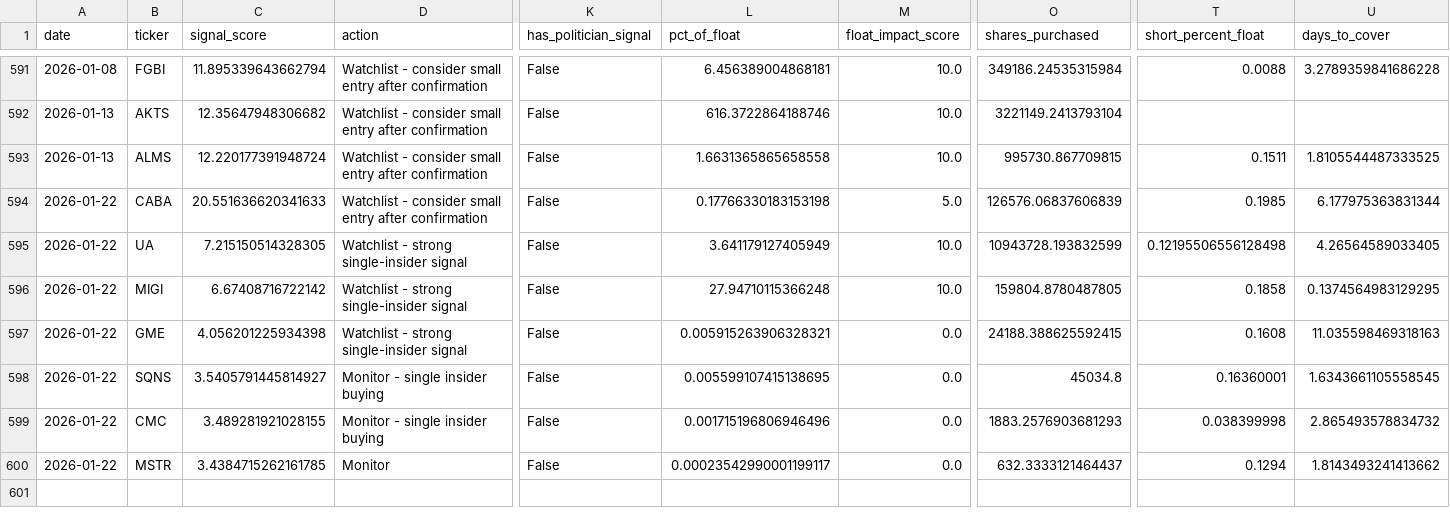
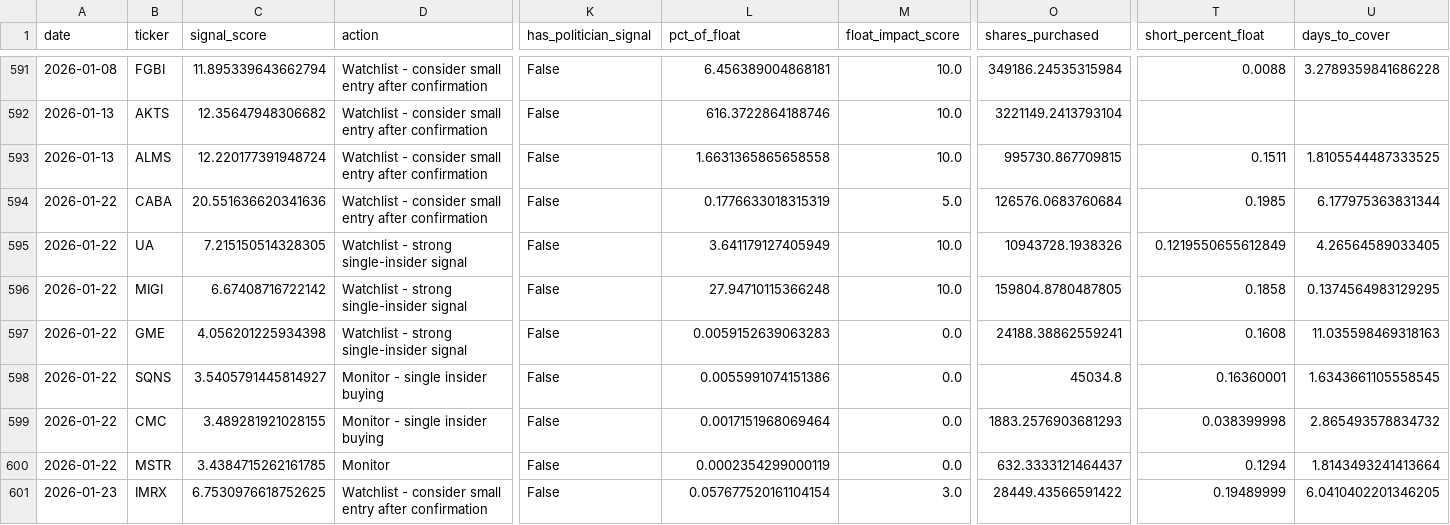
Before and after one commit to Samie-mirghani/insider-cluster-watch, a CSV file: data/signals_history.csv, drawn as a sheet; only a part is shown, gaps mark what is left out; rows hold the shown columns only; the diff names each change by its address in the sheet, - before the commit and + after, or states it on an @@ line.

```diff
--- a/data/signals_history.csv
+++ b/data/signals_history.csv
-C594 (signal_score): 20.551636620341633
+C594 (signal_score): 20.551636620341636
-L594 (pct_of_float): 0.17766330183153198
+L594 (pct_of_float): 0.1776633018315319
-O594 (shares_purchased): 126576.06837606839
+O594 (shares_purchased): 126576.0683760684
-O595 (shares_purchased): 10943728.193832599
+O595 (shares_purchased): 10943728.1938326
-T595 (short_percent_float): 0.12195506556128498
+T595 (short_percent_float): 0.1219550655612849
-L597 (pct_of_float): 0.005915263906328321
+L597 (pct_of_float): 0.0059152639063283
-O597 (shares_purchased): 24188.388625592415
+O597 (shares_purchased): 24188.38862559241
-L598 (pct_of_float): 0.005599107415138695
+L598 (pct_of_float): 0.0055991074151386
-L599 (pct_of_float): 0.001715196806946496
+L599 (pct_of_float): 0.0017151968069464
-L600 (pct_of_float): 0.00023542990001199117
+L600 (pct_of_float): 0.0002354299000119
-U600 (days_to_cover): 1.8143493241413662
+U600 (days_to_cover): 1.8143493241413664
+row 601: 2026-01-23 | IMRX | 6.7530976618752625 | Watchlist - consider small entry after confirmation | False | 0.057677520161104154 | 3.0 | 28449.43566591422 | 0.19489999 | 6.0410402201346205
```
Also changed, not shown: data/paper_trades.csv, 10 other files.
